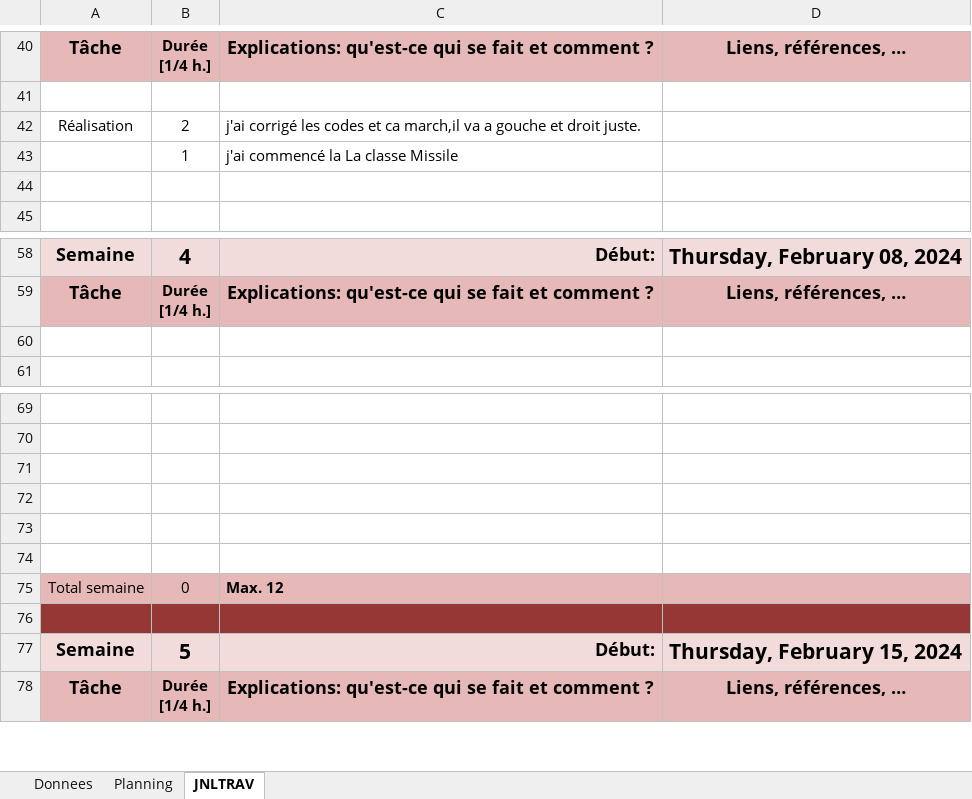
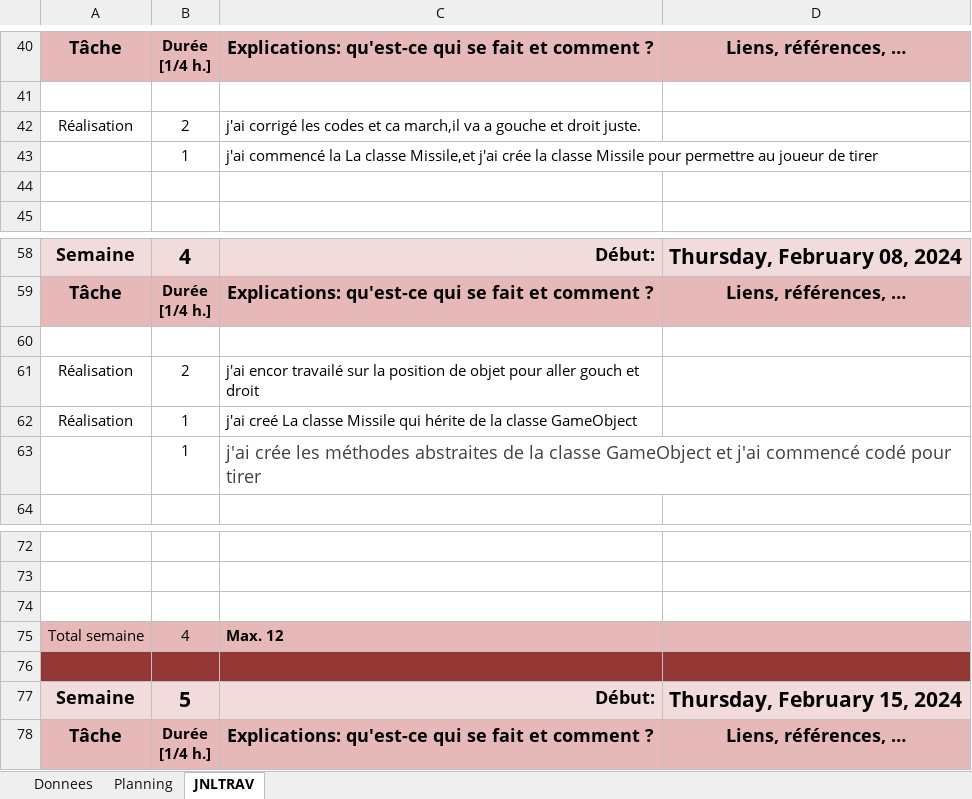
Before and after one commit to Haniehmoh/Space-Invaders, an Excel workbook: Docs/planification-Projet-Hanieh Mohajerani.xlsx, sheet JNLTRAV, drawn as a sheet; only a part is shown, gaps mark what is left out; values as stored, in another font and other column widths than the file's, no borders; charts and pictures not drawn; removed rows and columns are numbered as before the commit, all else as after; the diff names each change by its address in the sheet, - before the commit and + after, or states it on an @@ line.

Commit message:
j'ai commencé a coder pour tirer

```diff
--- a/Docs/planification-Projet-Hanieh Mohajerani.xlsx (sheet JNLTRAV)
+++ b/Docs/planification-Projet-Hanieh Mohajerani.xlsx (sheet JNLTRAV)
-C43: …La classe Missile
+C43: …La classe Missile,et j'ai crée la classe Missile pour permettre au joueur de tirer
+row 61: Réalisation | 2 | j'ai encor travailé sur la position de objet pour aller gouch et droit
+row 62: Réalisation | 1 | j'ai creé La classe Missile qui hérite de la classe GameObject
+row 63:  | 1 | j'ai crée les méthodes abstraites de la classe GameObject et j'ai commencé codé pour tirer
-row 72: (empty)
-row 73: (empty)
-row 74: (empty)
-B75: 0
+B75: 4
```
Also changed, not shown: sheet Planning, charts or pictures, 8 other files.
